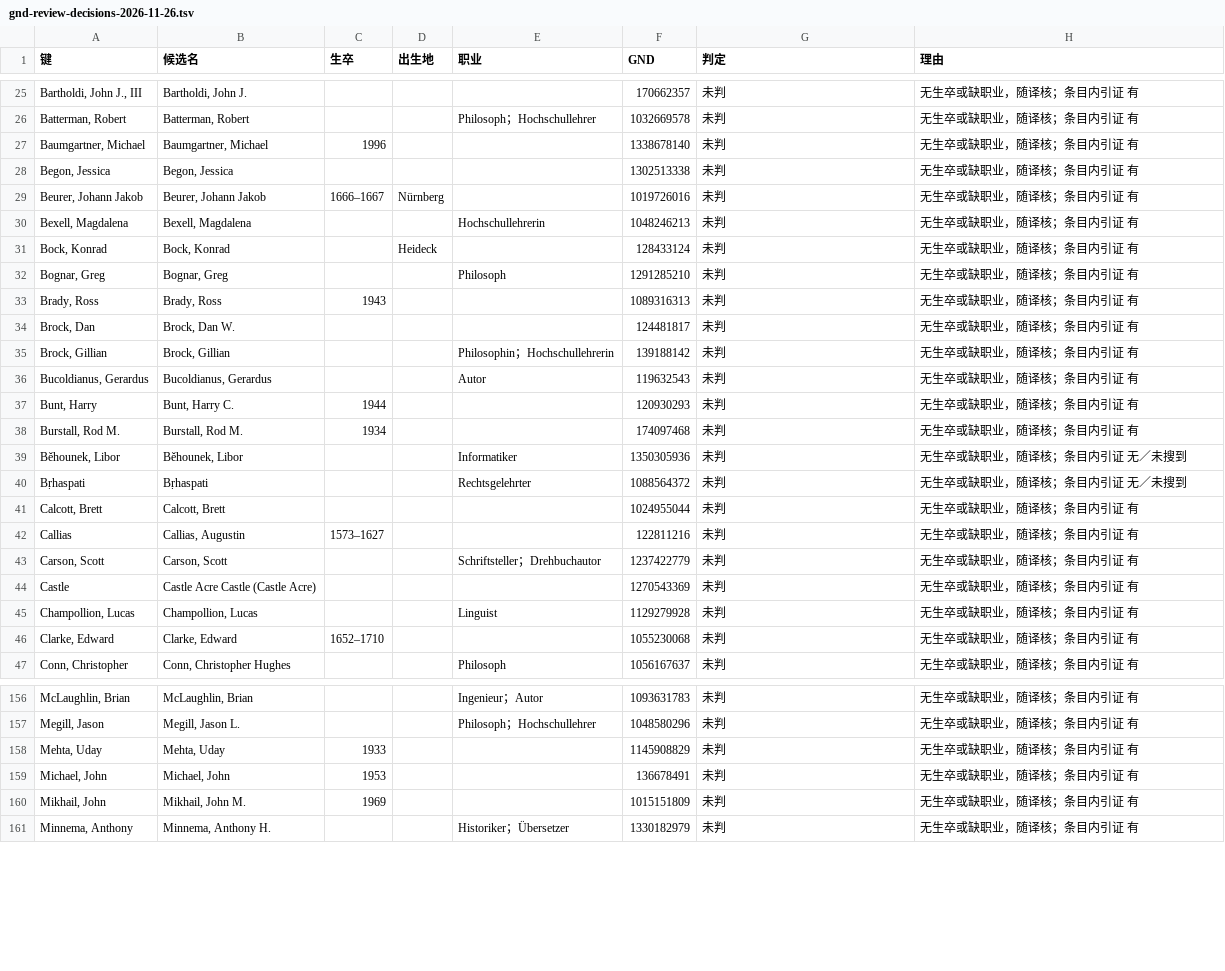
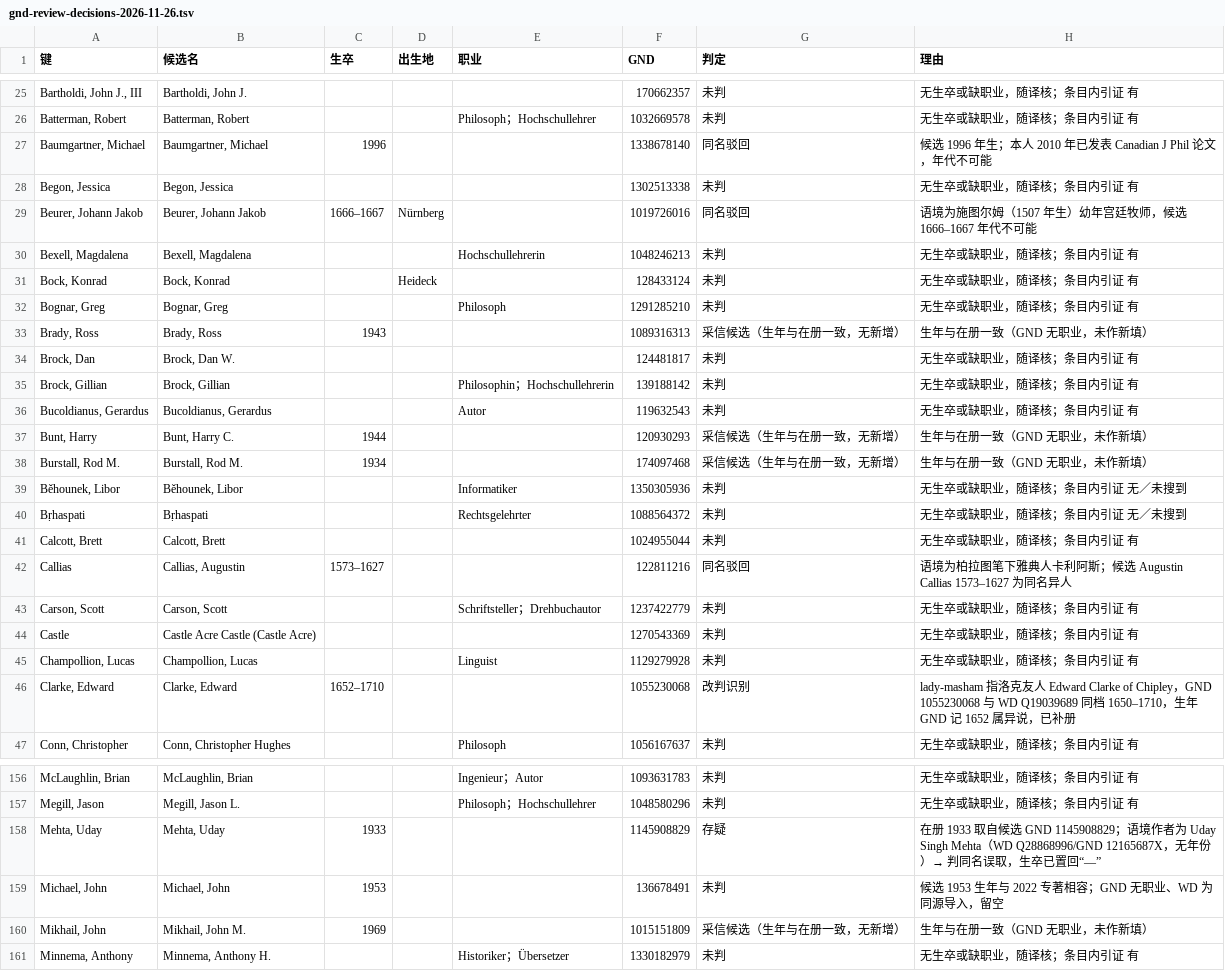
Before and after one commit to taophilosophy/SEP-CN, a TSV file: specs/013-person-attribution/results/gnd-review-decisions-2026-11-26.tsv, drawn as a sheet; only a part is shown, gaps mark what is left out; the diff covers the shown part only.

```diff
--- a/specs/013-person-attribution/results/gnd-review-decisions-2026-11-26.tsv
+++ b/specs/013-person-attribution/results/gnd-review-decisions-2026-11-26.tsv
@@ -26,5 +26,5 @@ Bartholdi, John J., III	Bartholdi, John J.				170662357	未判	无生卒或缺
 Batterman, Robert	Batterman, Robert			Philosoph；Hochschullehrer	1032669578	未判	无生卒或缺职业，随译核；条目内引证 有
-Baumgartner, Michael	Baumgartner, Michael	1996			1338678140	未判	无生卒或缺职业，随译核；条目内引证 有
+Baumgartner, Michael	Baumgartner, Michael	1996			1338678140	同名驳回	候选 1996 年生；本人 2010 年已发表 Canadian J Phil 论文，年代不可能
 Begon, Jessica	Begon, Jessica				1302513338	未判	无生卒或缺职业，随译核；条目内引证 有
-Beurer, Johann Jakob	Beurer, Johann Jakob	1666–1667	Nürnberg		1019726016	未判	无生卒或缺职业，随译核；条目内引证 有
+Beurer, Johann Jakob	Beurer, Johann Jakob	1666–1667	Nürnberg		1019726016	同名驳回	语境为施图尔姆（1507 年生）幼年宫廷牧师，候选 1666–1667 年代不可能
 Bexell, Magdalena	Bexell, Magdalena			Hochschullehrerin	1048246213	未判	无生卒或缺职业，随译核；条目内引证 有
@@ -32,3 +32,3 @@ Bock, Konrad	Bock, Konrad		Heideck		128433124	未判	无生卒或缺职业，随
 Bognar, Greg	Bognar, Greg			Philosoph	1291285210	未判	无生卒或缺职业，随译核；条目内引证 有
-Brady, Ross	Brady, Ross	1943			1089316313	未判	无生卒或缺职业，随译核；条目内引证 有
+Brady, Ross	Brady, Ross	1943			1089316313	采信候选（生年与在册一致，无新增）	生年与在册一致（GND 无职业，未作新填）
 Brock, Dan	Brock, Dan W.				124481817	未判	无生卒或缺职业，随译核；条目内引证 有
@@ -36,4 +36,4 @@ Brock, Gillian	Brock, Gillian			Philosophin；Hochschullehrerin	139188142	未判
 Bucoldianus, Gerardus	Bucoldianus, Gerardus			Autor	119632543	未判	无生卒或缺职业，随译核；条目内引证 有
-Bunt, Harry	Bunt, Harry C.	1944			120930293	未判	无生卒或缺职业，随译核；条目内引证 有
-Burstall, Rod M.	Burstall, Rod M.	1934			174097468	未判	无生卒或缺职业，随译核；条目内引证 有
+Bunt, Harry	Bunt, Harry C.	1944			120930293	采信候选（生年与在册一致，无新增）	生年与在册一致（GND 无职业，未作新填）
+Burstall, Rod M.	Burstall, Rod M.	1934			174097468	采信候选（生年与在册一致，无新增）	生年与在册一致（GND 无职业，未作新填）
 Běhounek, Libor	Běhounek, Libor			Informatiker	1350305936	未判	无生卒或缺职业，随译核；条目内引证 无／未搜到
@@ -41,3 +41,3 @@ Bṛhaspati	Bṛhaspati			Rechtsgelehrter	1088564372	未判	无生卒或缺职
 Calcott, Brett	Calcott, Brett				1024955044	未判	无生卒或缺职业，随译核；条目内引证 有
-Callias	Callias, Augustin	1573–1627			122811216	未判	无生卒或缺职业，随译核；条目内引证 有
+Callias	Callias, Augustin	1573–1627			122811216	同名驳回	语境为柏拉图笔下雅典人卡利阿斯；候选 Augustin Callias 1573–1627 为同名异人
 Carson, Scott	Carson, Scott			Schriftsteller；Drehbuchautor	1237422779	未判	无生卒或缺职业，随译核；条目内引证 有
@@ -45,3 +45,3 @@ Castle	Castle Acre Castle (Castle Acre)				1270543369	未判	无生卒或缺职
 Champollion, Lucas	Champollion, Lucas			Linguist	1129279928	未判	无生卒或缺职业，随译核；条目内引证 有
-Clarke, Edward	Clarke, Edward	1652–1710			1055230068	未判	无生卒或缺职业，随译核；条目内引证 有
+Clarke, Edward	Clarke, Edward	1652–1710			1055230068	改判识别	lady-masham 指洛克友人 Edward Clarke of Chipley，GND 1055230068 与 WD Q19039689 同档 1650–1710，生年 GND 记 1652 属异说，已补册
 Conn, Christopher	Conn, Christopher Hughes			Philosoph	1056167637	未判	无生卒或缺职业，随译核；条目内引证 有
@@ -157,5 +157,5 @@ McLaughlin, Brian	McLaughlin, Brian			Ingenieur；Autor	1093631783	未判	无生
 Megill, Jason	Megill, Jason L.			Philosoph；Hochschullehrer	1048580296	未判	无生卒或缺职业，随译核；条目内引证 有
-Mehta, Uday	Mehta, Uday	1933			1145908829	未判	无生卒或缺职业，随译核；条目内引证 有
-Michael, John	Michael, John	1953			136678491	未判	无生卒或缺职业，随译核；条目内引证 有
-Mikhail, John	Mikhail, John M.	1969			1015151809	未判	无生卒或缺职业，随译核；条目内引证 有
+Mehta, Uday	Mehta, Uday	1933			1145908829	存疑	在册 1933 取自候选 GND 1145908829；语境作者为 Uday Singh Mehta（WD Q28868996/GND 12165687X，无年份）→ 判同名误取，生卒已置回“—”
+Michael, John	Michael, John	1953			136678491	未判	候选 1953 生年与 2022 专著相容；GND 无职业、WD 为同源导入，留空
+Mikhail, John	Mikhail, John M.	1969			1015151809	采信候选（生年与在册一致，无新增）	生年与在册一致（GND 无职业，未作新填）
 Minnema, Anthony	Minnema, Anthony H.			Historiker；Übersetzer	1330182979	未判	无生卒或缺职业，随译核；条目内引证 有
```
Also changed, not shown: 61 edited cells elsewhere in this file, 10 other files.
